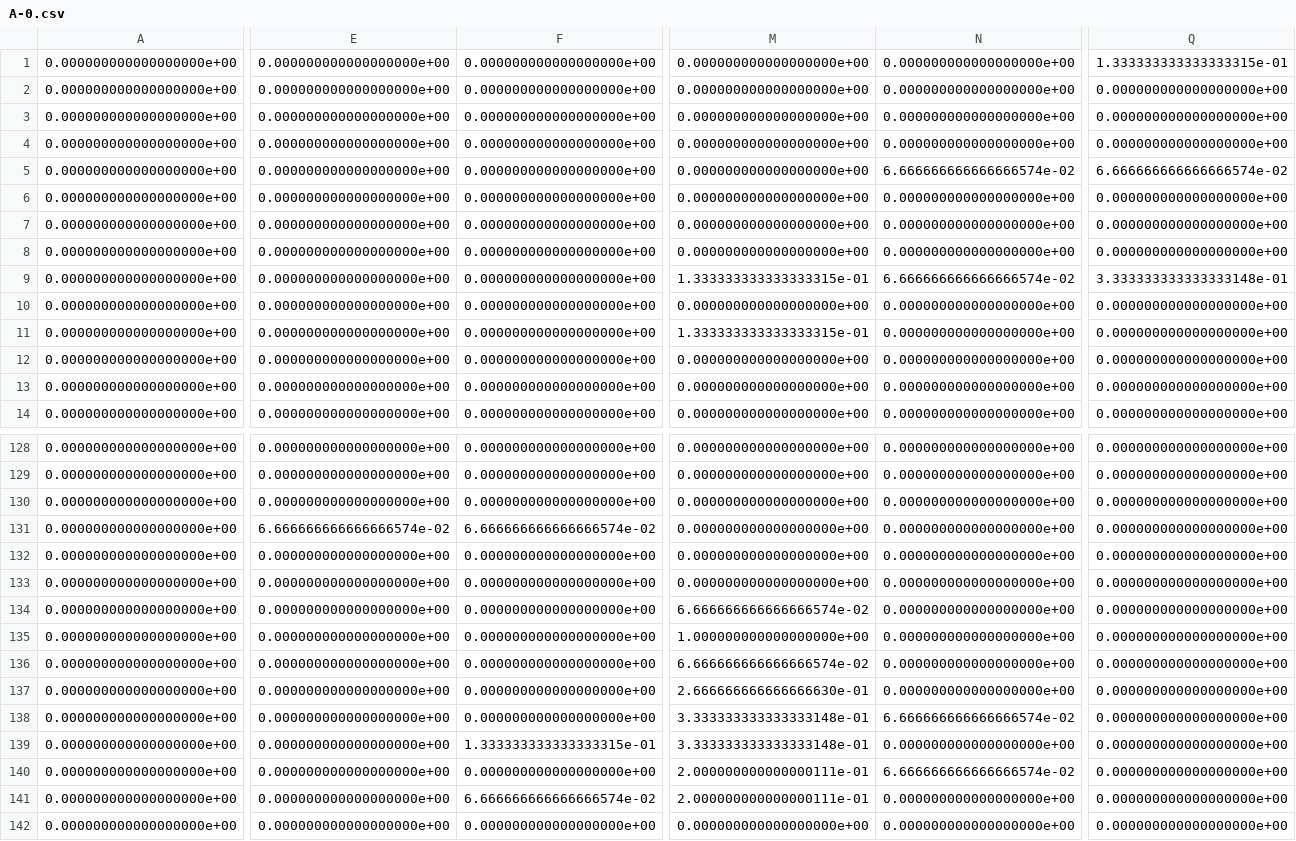
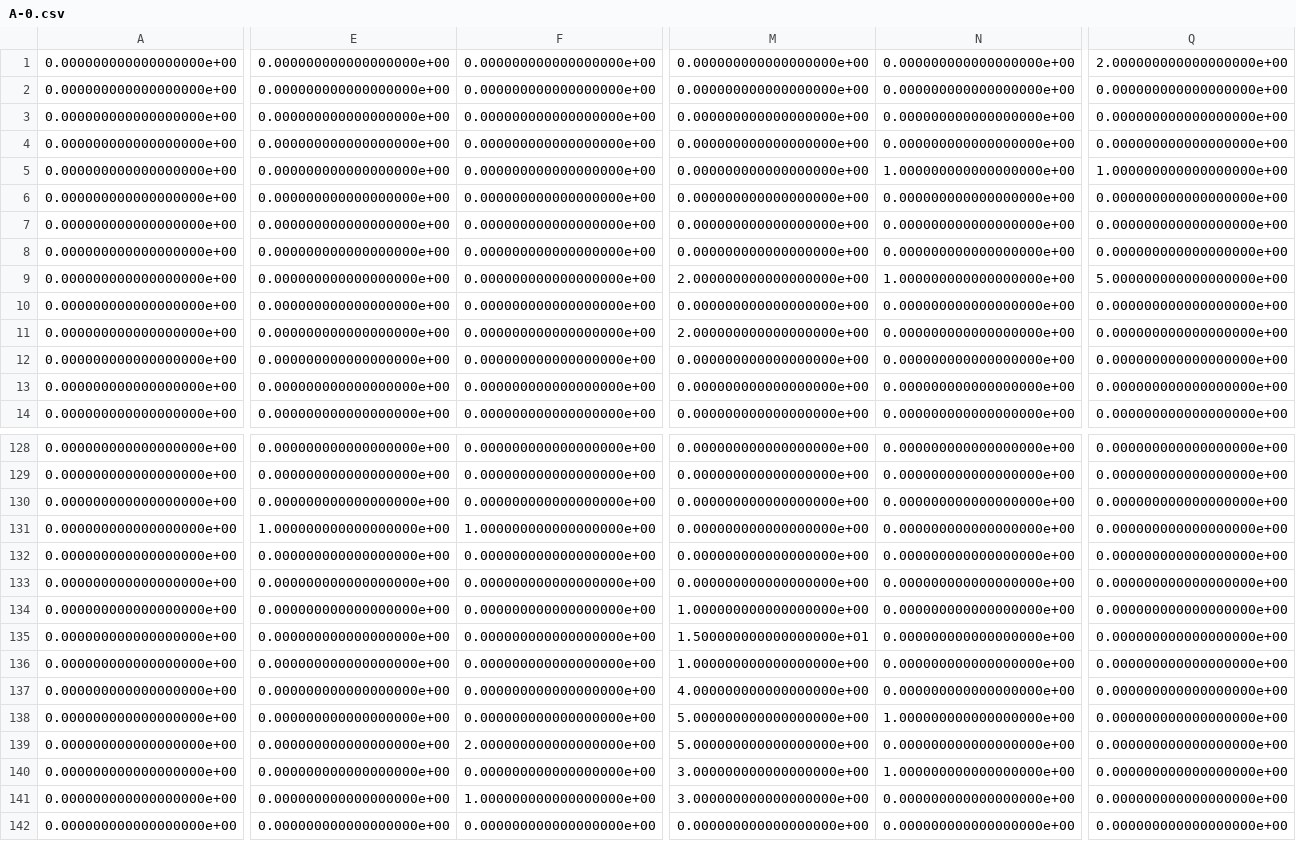
Before and after one commit to paulaceccon/nyc-noise-research, a CSV file: Results/A-0.csv, drawn as a sheet; only a part is shown, gaps mark what is left out; removed rows and columns are numbered as before the commit, all else as after; rows hold the shown columns only; the diff covers the shown part only; the diff names each change by its address in the sheet, - before the commit and + after, or states it on an @@ line.

Commit message:
New results
2015-06-10 / 2016-01-13

```diff
--- a/Results/A-0.csv
+++ b/Results/A-0.csv
-Q1: 1.333333333333333315e-01
+Q1: 2.000000000000000000e+00
-N5: 6.666666666666666574e-02
+N5: 1.000000000000000000e+00
-Q5: 6.666666666666666574e-02
+Q5: 1.000000000000000000e+00
-M9: 1.333333333333333315e-01
+M9: 2.000000000000000000e+00
-N9: 6.666666666666666574e-02
+N9: 1.000000000000000000e+00
-Q9: 3.333333333333333148e-01
+Q9: 5.000000000000000000e+00
-M11: 1.333333333333333315e-01
+M11: 2.000000000000000000e+00
-E131: 6.666666666666666574e-02
+E131: 1.000000000000000000e+00
-F131: 6.666666666666666574e-02
+F131: 1.000000000000000000e+00
-row 134: 0.000000000000000000e+00 | 0.000000000000000000e+00 | 0.000000000000000000e+00 | 6.666666666666666574e-02 | 0.000000000000000000e+00 | 0.000000000000000000e+00
-M135: 6.666666666666666574e-02
+M135: 1.500000000000000000e+01
-M136: 2.666666666666666630e-01
+M136: 1.000000000000000000e+00
-M137: 3.333333333333333148e-01
+M137: 4.000000000000000000e+00
-N137: 6.666666666666666574e-02
+N137: 0.000000000000000000e+00
+row 138: 0.000000000000000000e+00 | 0.000000000000000000e+00 | 0.000000000000000000e+00 | 5.000000000000000000e+00 | 1.000000000000000000e+00 | 0.000000000000000000e+00
-F139: 1.333333333333333315e-01
+F139: 2.000000000000000000e+00
-M139: 3.333333333333333148e-01
+M139: 5.000000000000000000e+00
-M140:M141: 2.000000000000000111e-01
+M140:M141: 3.000000000000000000e+00
-N140: 6.666666666666666574e-02
+N140: 1.000000000000000000e+00
-F141: 6.666666666666666574e-02
+F141: 1.000000000000000000e+00
```
Also changed, not shown: 30 edited cells elsewhere in this file, Results/A-1.csv, Results/A-10.csv, 45 other files.
